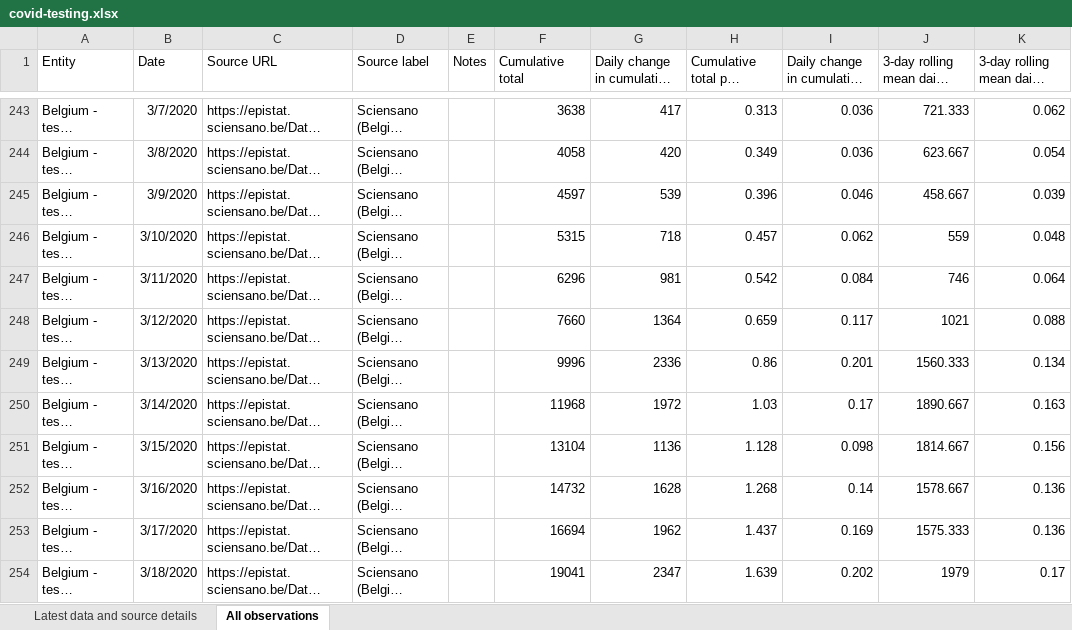
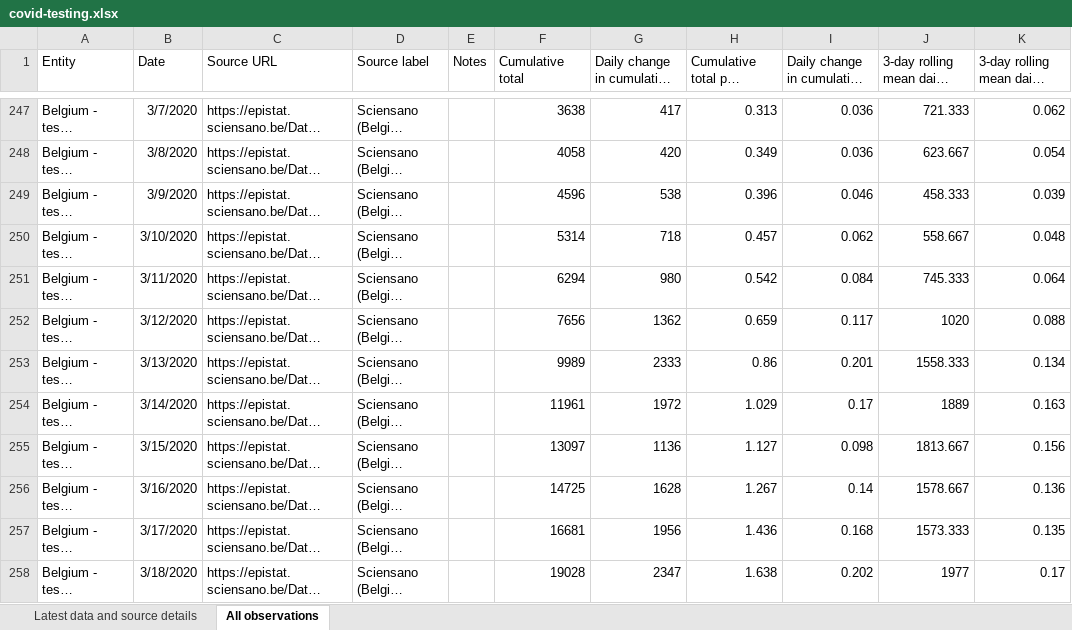
Before and after one commit to hjstein/covid-19-data, an Excel workbook: public/data/testing/covid-testing.xlsx, sheet All observations, drawn as a sheet; only a part is shown, gaps mark what is left out; long unchanged cells end in …; values as stored, in another font and other column widths than the file's, no borders; table styles not drawn; addresses are those after the commit; the diff covers the shown part only; the diff names each change by its address in the sheet, - before the commit and + after, or states it on an @@ line.

```diff
--- a/public/data/testing/covid-testing.xlsx (sheet All observations)
+++ b/public/data/testing/covid-testing.xlsx (sheet All observations)
-F249 (Cumulative total): 4597
+F249 (Cumulative total): 4596
-G249 (Daily change in cumulative total): 539
+G249 (Daily change in cumulative total): 538
-J249 (3-day rolling mean daily change): 458.667
+J249 (3-day rolling mean daily change): 458.333
-F250 (Cumulative total): 5315
+F250 (Cumulative total): 5314
-J250 (3-day rolling mean daily change): 559
+J250 (3-day rolling mean daily change): 558.667
-F251 (Cumulative total): 6296
+F251 (Cumulative total): 6294
-G251 (Daily change in cumulative total): 981
+G251 (Daily change in cumulative total): 980
-J251 (3-day rolling mean daily change): 746
+J251 (3-day rolling mean daily change): 745.333
-F252 (Cumulative total): 7660
+F252 (Cumulative total): 7656
-G252 (Daily change in cumulative total): 1364
+G252 (Daily change in cumulative total): 1362
-J252 (3-day rolling mean daily change): 1021
+J252 (3-day rolling mean daily change): 1020
-F253 (Cumulative total): 9996
+F253 (Cumulative total): 9989
-G253 (Daily change in cumulative total): 2336
+G253 (Daily change in cumulative total): 2333
-J253 (3-day rolling mean daily change): 1560.333
+J253 (3-day rolling mean daily change): 1558.333
-F254 (Cumulative total): 11968
+F254 (Cumulative total): 11961
-H254 (Cumulative total per thousand): 1.03
+H254 (Cumulative total per thousand): 1.029
-J254 (3-day rolling mean daily change): 1890.667
+J254 (3-day rolling mean daily change): 1889
-F255 (Cumulative total): 13104
+F255 (Cumulative total): 13097
-H255 (Cumulative total per thousand): 1.128
+H255 (Cumulative total per thousand): 1.127
-J255 (3-day rolling mean daily change): 1814.667
+J255 (3-day rolling mean daily change): 1813.667
-F256 (Cumulative total): 14732
+F256 (Cumulative total): 14725
-H256 (Cumulative total per thousand): 1.268
+H256 (Cumulative total per thousand): 1.267
-F257 (Cumulative total): 16694
+F257 (Cumulative total): 16681
-G257 (Daily change in cumulative total): 1962
+G257 (Daily change in cumulative total): 1956
-H257 (Cumulative total per thousand): 1.437
+H257 (Cumulative total per thousand): 1.436
-I257: 0.169
+I257: 0.168
-J257 (3-day rolling mean daily change): 1575.333
+J257 (3-day rolling mean daily change): 1573.333
-K257: 0.136
+K257: 0.135
-F258 (Cumulative total): 19041
+F258 (Cumulative total): 19028
-H258 (Cumulative total per thousand): 1.639
+H258 (Cumulative total per thousand): 1.638
-J258 (3-day rolling mean daily change): 1979
+J258 (3-day rolling mean daily change): 1977
```
Also changed, not shown: 73 added rows, 3 removed rows and 699 edited cells elsewhere in this sheet, sheet Latest data and source details, public/data/owid-covid-data.xlsx, 3 other files.
